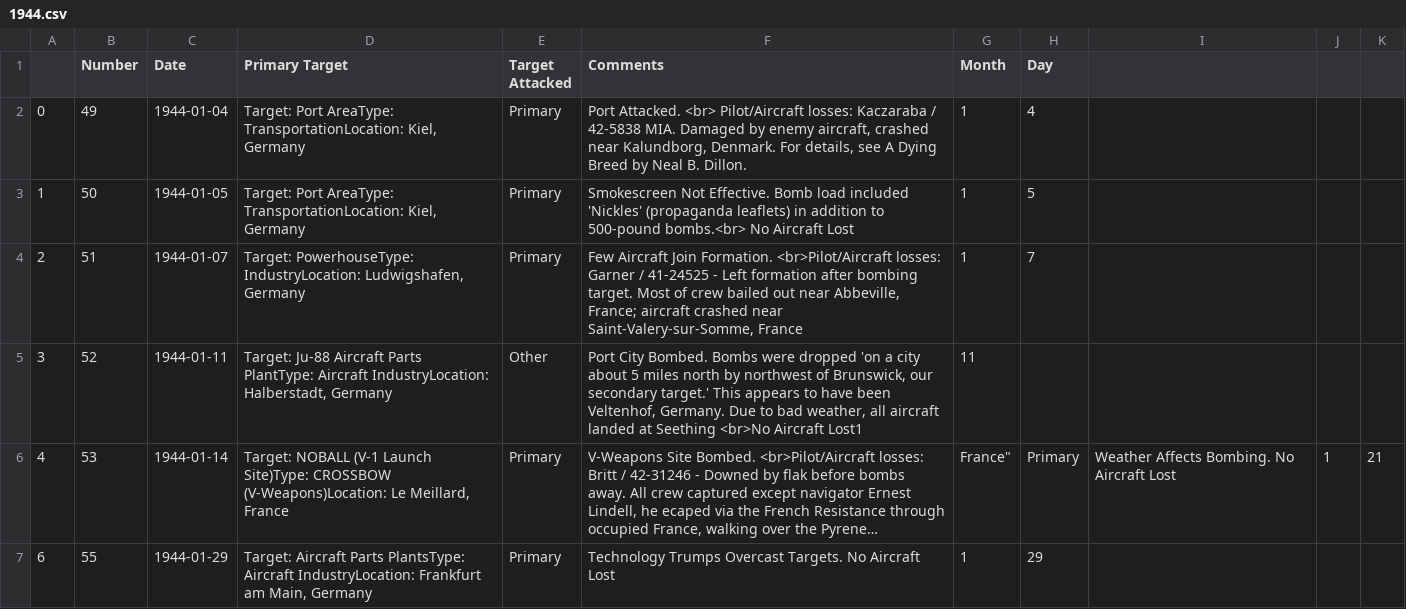
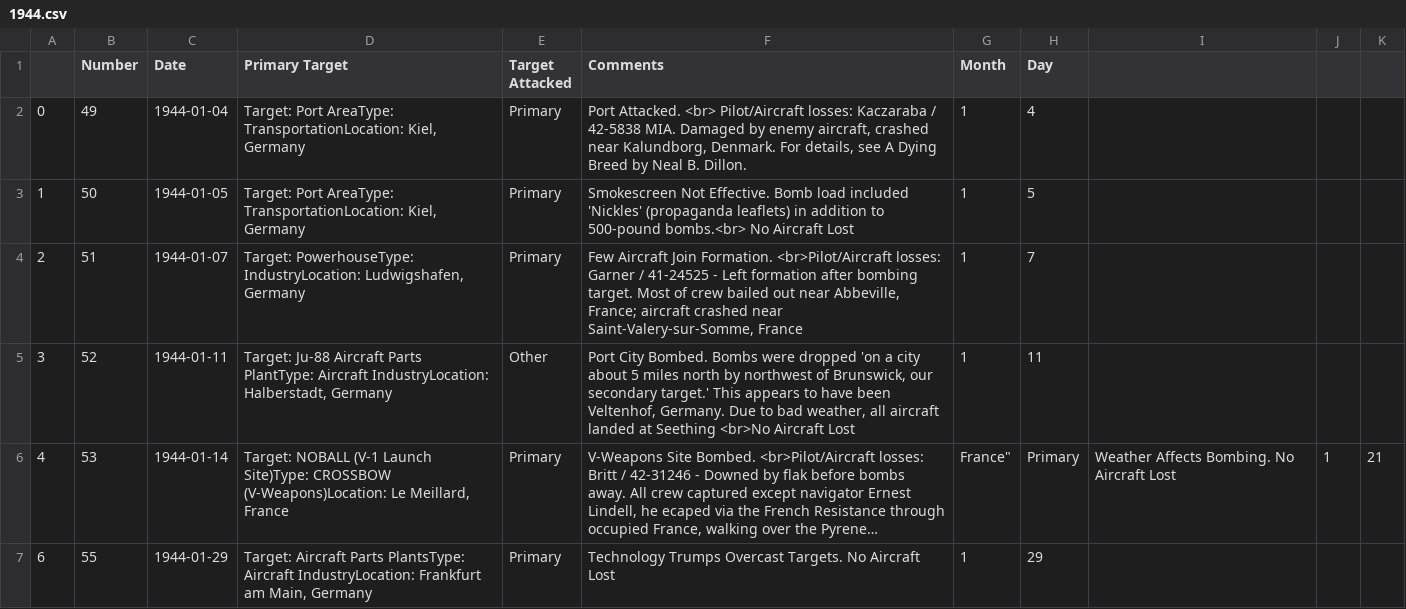
Before and after one commit to velocharts/384th-missions, a CSV file: 1944.csv, drawn as a sheet; only a part is shown; long unchanged cells end in …; the diff names each change by its address in the sheet, - before the commit and + after, or states it on an @@ line.

Commit message:
Update 1944.csv

```diff
--- a/1944.csv
+++ b/1944.csv
-F5 (Comments): …<br>No Aircraft Lost1
+F5 (Comments): …<br>No Aircraft Lost
-G5 (Month): 11
+G5 (Month): 1
-H5 (Day): (empty)
+H5 (Day): 11
```
